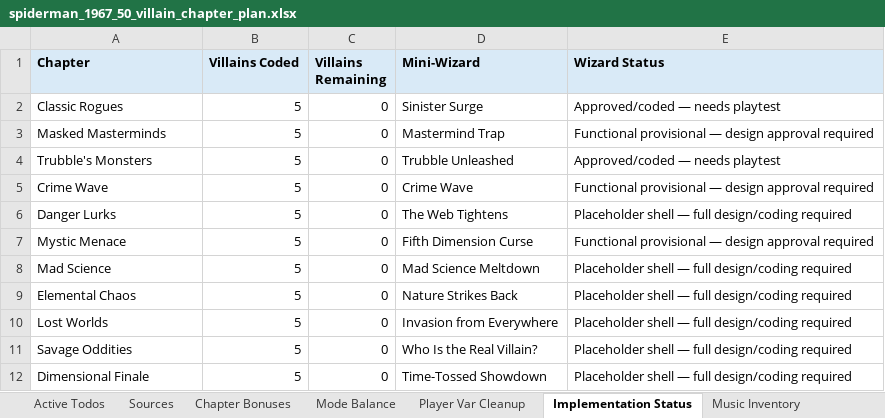
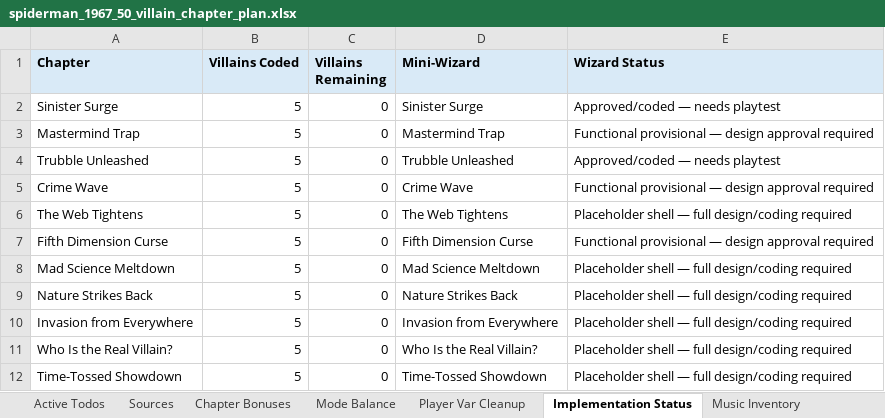
Before and after one commit to MarkInc666/AmazingSpiderMan67, an Excel workbook: docs/spiderman_1967_50_villain_chapter_plan.xlsx, sheet Implementation Status, drawn as a sheet; values as stored, in another font and other column widths than the file's, no borders; the diff names each change by its address in the sheet, - before the commit and + after, or states it on an @@ line.

```diff
--- a/docs/spiderman_1967_50_villain_chapter_plan.xlsx (sheet Implementation Status)
+++ b/docs/spiderman_1967_50_villain_chapter_plan.xlsx (sheet Implementation Status)
-A2 (Chapter): Classic Rogues
+A2 (Chapter): Sinister Surge
-A3 (Chapter): Masked Masterminds
+A3 (Chapter): Mastermind Trap
-A4 (Chapter): Trubble's Monsters
+A4 (Chapter): Trubble Unleashed
-A6 (Chapter): Danger Lurks
+A6 (Chapter): The Web Tightens
-A7 (Chapter): Mystic Menace
+A7 (Chapter): Fifth Dimension Curse
-A8 (Chapter): Mad Science
+A8 (Chapter): Mad Science Meltdown
-A9 (Chapter): Elemental Chaos
+A9 (Chapter): Nature Strikes Back
-A10 (Chapter): Lost Worlds
+A10 (Chapter): Invasion from Everywhere
-A11 (Chapter): Savage Oddities
+A11 (Chapter): Who Is the Real Villain?
-A12 (Chapter): Dimensional Finale
+A12 (Chapter): Time-Tossed Showdown
```
Also changed, not shown: sheet Chapter Plan, sheet Mode Rules Snapshot, sheet Mode Balance, sheet Chapter Bonuses, sheet Mini-Wizards, sheet Sources, 4 more sheets, 21 other files.
